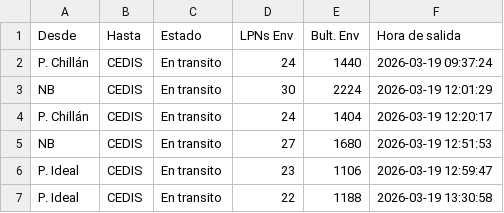
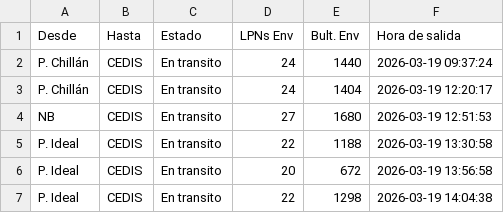
Before and after one commit to ErhickDiaz/COPIA-DASHBOARD_STREAMLIT_LOGISTIC, a CSV file: data/Tractos_Transito_Pre_primaria.csv, drawn as a sheet; removed rows and columns are numbered as before the commit, all else as after; the diff names each change by its address in the sheet, - before the commit and + after, or states it on an @@ line.

Commit message:
Actualización 2026-03-19 14:19:52.172527

```diff
--- a/data/Tractos_Transito_Pre_primaria.csv
+++ b/data/Tractos_Transito_Pre_primaria.csv
-row 3: NB | CEDIS | En transito | 30 | 2224 | 2026-03-19 12:01:29
-row 6: P. Ideal | CEDIS | En transito | 23 | 1106 | 2026-03-19 12:59:47
+row 6: P. Ideal | CEDIS | En transito | 20 | 672 | 2026-03-19 13:56:58
+row 7: P. Ideal | CEDIS | En transito | 22 | 1298 | 2026-03-19 14:04:38
```
